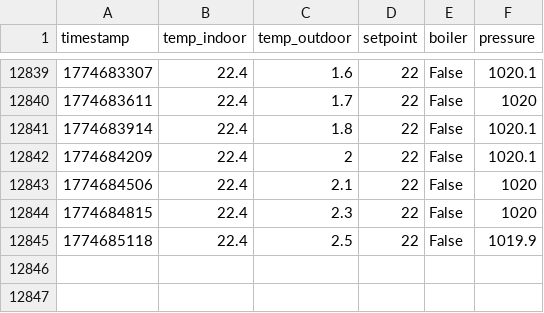
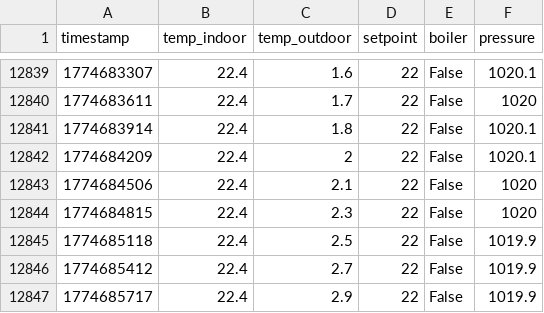
Before and after one commit to MarekCoderslab/Teploty_kotle, a CSV file: data/netatmo_climate.csv, drawn as a sheet; only a part is shown, gaps mark what is left out; the diff names each change by its address in the sheet, - before the commit and + after, or states it on an @@ line.

```diff
--- a/data/netatmo_climate.csv
+++ b/data/netatmo_climate.csv
+row 12846: 1774685412 | 22.4 | 2.7 | 22 | False | 1019.9
+row 12847: 1774685717 | 22.4 | 2.9 | 22 | False | 1019.9
```
Also changed, not shown: data/teplota_log.csv.
